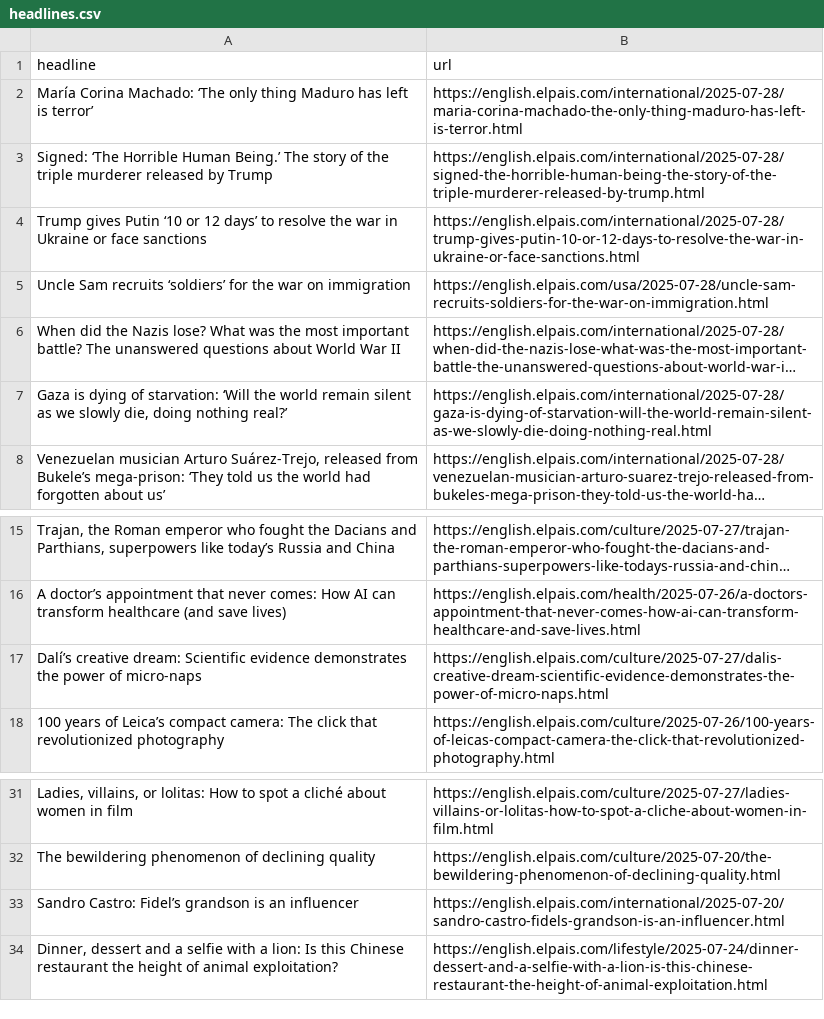
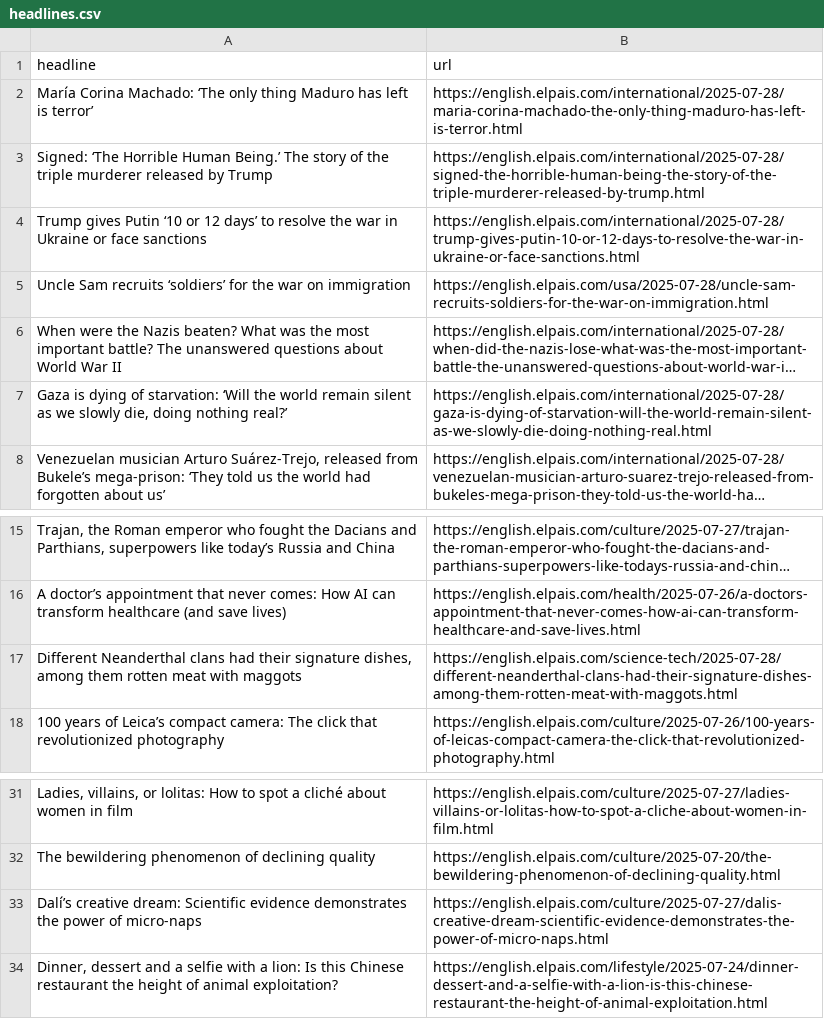
Before and after one commit to Filipe-Teles/el-pais-autoscraper, a CSV file: headlines.csv, drawn as a sheet; only a part is shown, gaps mark what is left out; long unchanged cells end in …; removed rows and columns are numbered as before the commit, all else as after; the diff names each change by its address in the sheet, - before the commit and + after, or states it on an @@ line.

```diff
--- a/headlines.csv
+++ b/headlines.csv
-A6 (headline): When did the Nazis lose? What was…
+A6 (headline): When were the Nazis beaten? What was…
+row 17: Different Neanderthal clans had their signature dishes, among them rotten meat with maggots | https://english.elpais.com/science-tech/2025-07-28/different-neanderthal-clans-had-their-signature-dishes-among-them-rotten-meat-with-maggots.html
-row 33: Sandro Castro: Fidel’s grandson is an influencer | https://english.elpais.com/international/2025-07-20/sandro-castro-fidels-grandson-is-an-influencer.html
@@ row 17 moved to row 33: Dalí’s creative dream: Scientific eviden… @@
```
